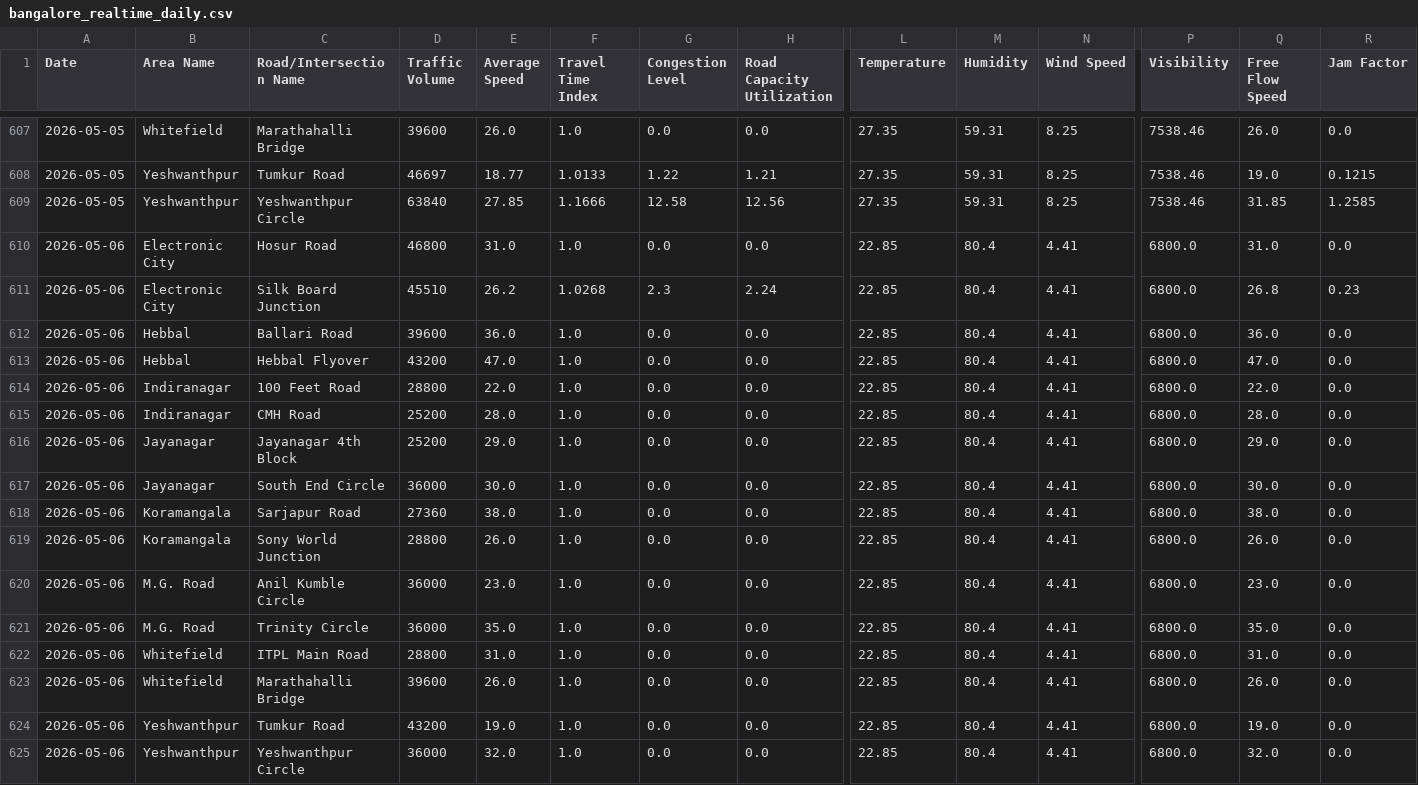
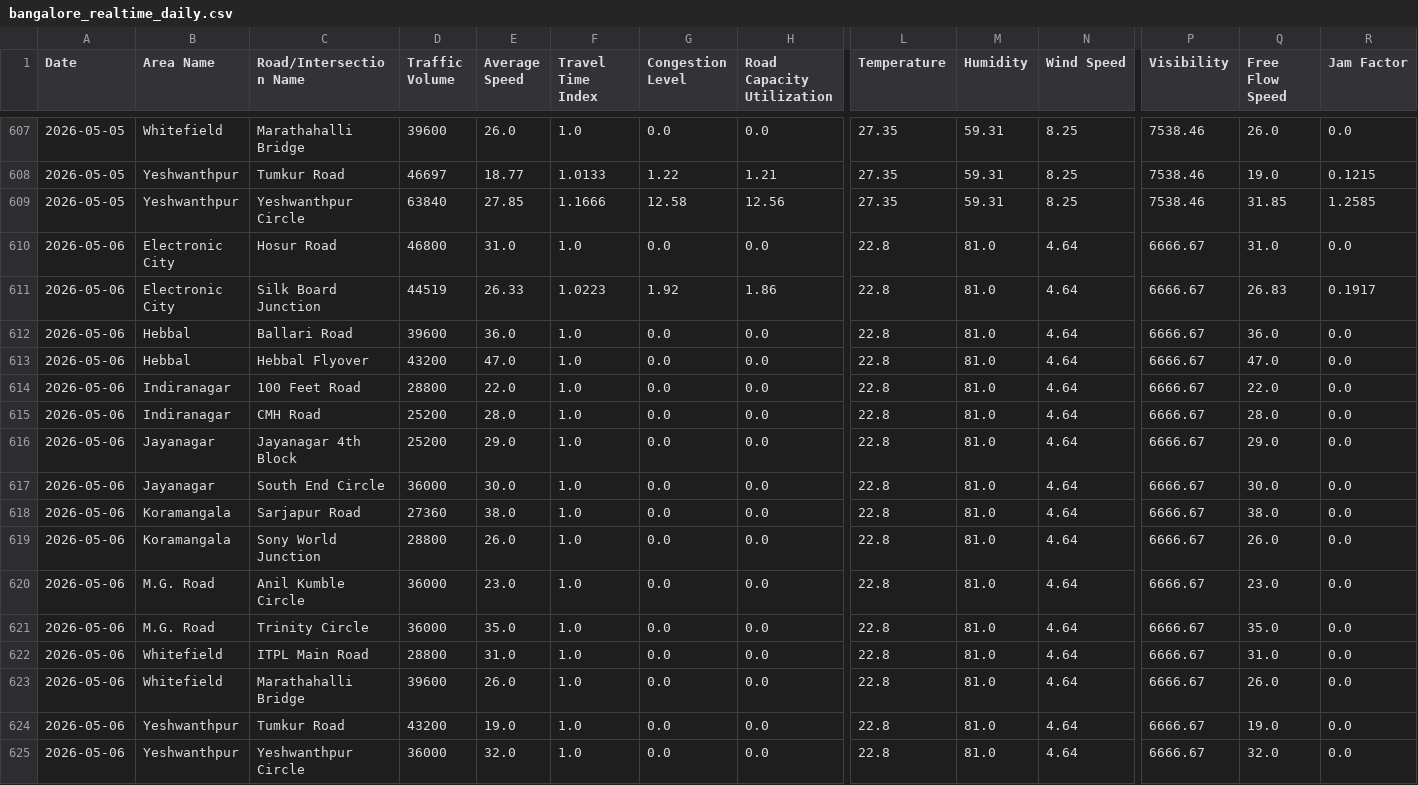
Before and after one commit to Deepa-chinnu/Research_traffic, a CSV file: RAC4_Revised/Realtime_Data_Collection/data/bangalore_realtime_daily.csv, drawn as a sheet; only a part is shown, gaps mark what is left out; the diff names each change by its address in the sheet, - before the commit and + after, or states it on an @@ line.

```diff
--- a/RAC4_Revised/Realtime_Data_Collection/data/bangalore_realtime_daily.csv
+++ b/RAC4_Revised/Realtime_Data_Collection/data/bangalore_realtime_daily.csv
-L610:L625 (Temperature): 22.85
+L610:L625 (Temperature): 22.8
-M610:M625 (Humidity): 80.4
+M610:M625 (Humidity): 81.0
-N610:N625 (Wind Speed): 4.41
+N610:N625 (Wind Speed): 4.64
-P610:P625 (Visibility): 6800.0
+P610:P625 (Visibility): 6666.67
-D611 (Traffic Volume): 45510
+D611 (Traffic Volume): 44519
-E611 (Average Speed): 26.2
+E611 (Average Speed): 26.33
-F611 (Travel Time Index): 1.0268
+F611 (Travel Time Index): 1.0223
-G611 (Congestion Level): 2.3
+G611 (Congestion Level): 1.92
-H611 (Road Capacity Utilization): 2.24
+H611 (Road Capacity Utilization): 1.86
-Q611 (Free Flow Speed): 26.8
+Q611 (Free Flow Speed): 26.83
-R611 (Jam Factor): 0.23
+R611 (Jam Factor): 0.1917
```
Also changed, not shown: 1 other file.
